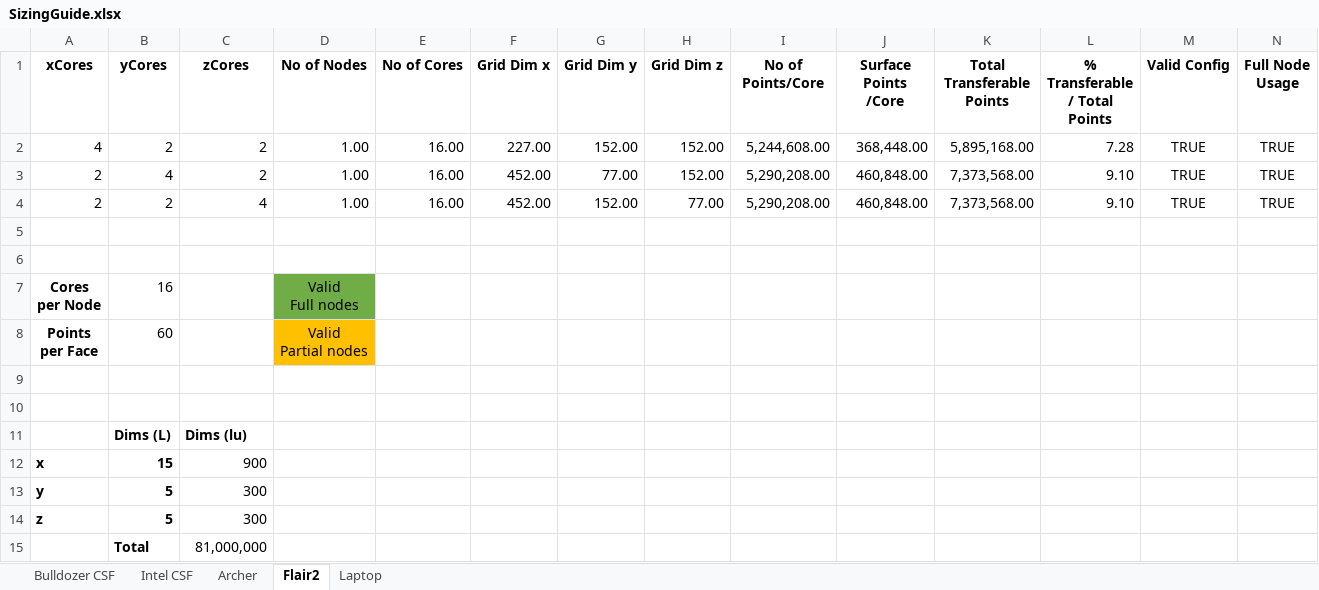
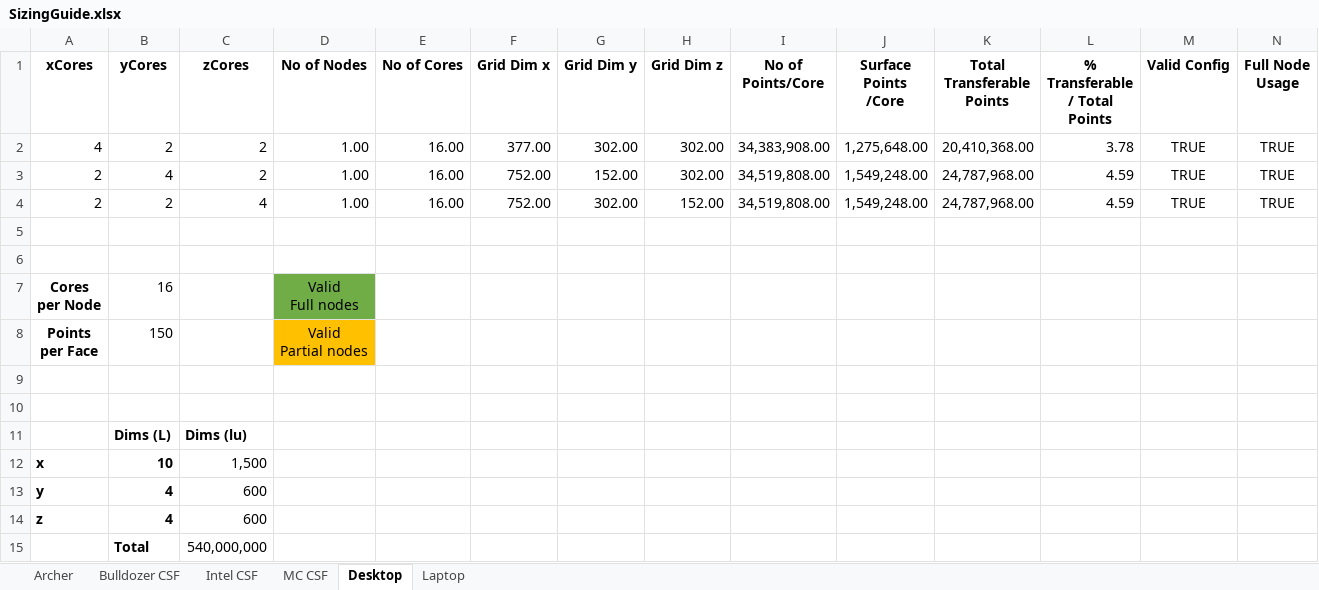
Before and after one commit to cfdemons/LUMA, an Excel workbook: LatBo/tools/SizingGuide.xlsx, sheet Desktop, drawn as a sheet; values as stored, in another font and other column widths than the file's, no borders; conditional formats not drawn; the diff names each change by its address in the sheet, - before the commit and + after, or states it on an @@ line.

```diff
--- a/LatBo/tools/SizingGuide.xlsx (sheet Desktop)
+++ b/LatBo/tools/SizingGuide.xlsx (sheet Desktop)
-sheet tab: Flair2
+sheet tab: Desktop
+sheet tab: MC CSF
@@ sheet tab order changed: Archer | Bulldozer CSF | Intel CSF | MC CSF | Desktop | Laptop @@
-F2 (Grid Dim x): 227.00
+F2 (Grid Dim x): 377.00
-G2 (Grid Dim y): 152.00
+G2 (Grid Dim y): 302.00
-H2:H3 (Grid Dim z): 152.00
+H2:H3 (Grid Dim z): 302.00
-I2 (No of Points/Core): 5,244,608.00
+I2 (No of Points/Core): 34,383,908.00
-J2 (Surface Points /Core): 368,448.00
+J2 (Surface Points /Core): 1,275,648.00
-K2 (Total Transferable Points): 5,895,168.00
+K2 (Total Transferable Points): 20,410,368.00
-L2 (% Transferable / Total Points): 7.28
+L2 (% Transferable / Total Points): 3.78
-F3:F4 (Grid Dim x): 452.00
+F3:F4 (Grid Dim x): 752.00
-G3 (Grid Dim y): 77.00
+G3 (Grid Dim y): 152.00
-I3:I4 (No of Points/Core): 5,290,208.00
+I3:I4 (No of Points/Core): 34,519,808.00
-J3:J4 (Surface Points /Core): 460,848.00
+J3:J4 (Surface Points /Core): 1,549,248.00
-K3:K4 (Total Transferable Points): 7,373,568.00
+K3:K4 (Total Transferable Points): 24,787,968.00
-L3:L4 (% Transferable / Total Points): 9.10
+L3:L4 (% Transferable / Total Points): 4.59
-G4 (Grid Dim y): 152.00
+G4 (Grid Dim y): 302.00
-H4 (Grid Dim z): 77.00
+H4 (Grid Dim z): 152.00
-B8 (yCores): 60
+B8 (yCores): 150
-B12 (yCores): 15
+B12 (yCores): 10
-C12 (zCores): 900
+C12 (zCores): 1,500
-B13:B14 (yCores): 5
+B13:B14 (yCores): 4
-C13:C14 (zCores): 300
+C13:C14 (zCores): 600
-C15 (zCores): 81,000,000
+C15 (zCores): 540,000,000
```
Also changed, not shown: sheet Bulldozer CSF, sheet Archer, sheet Intel CSF, sheet Laptop, formulas that keep their value, LatBo/tools/ParabolicProfiles.xlsx, 9 other files.
